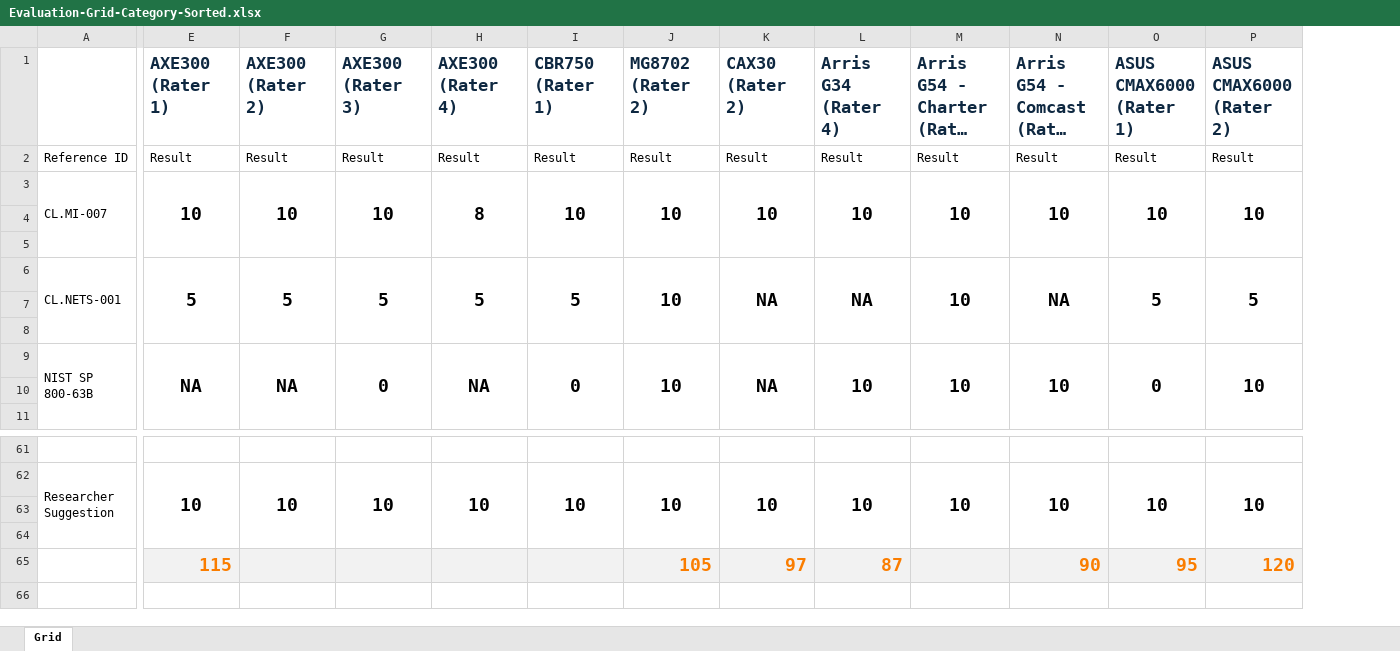
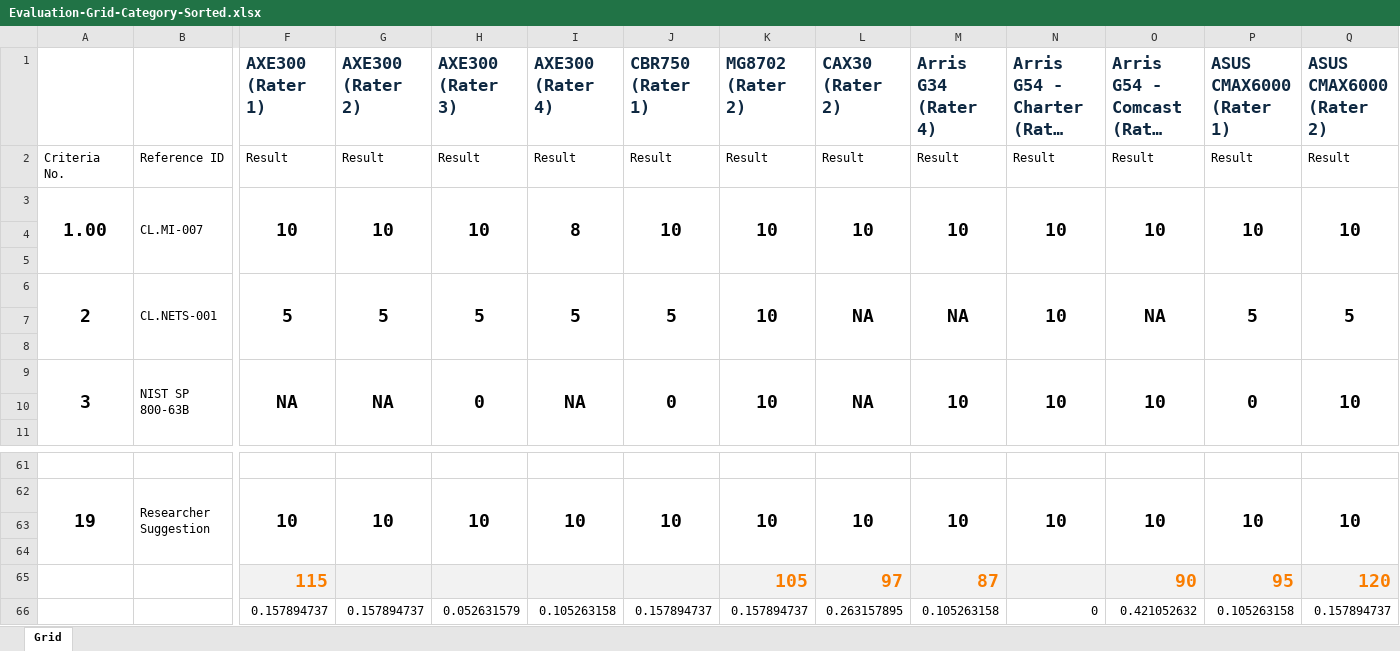
Before and after one commit to SreeanRikkala/Breaking-Down-ISP-Routers-Security-Privacy-Insights, an Excel workbook: Milestone_3/Research_Paper/Evaluation-Grid-Category-Sorted.xlsx, sheet Grid, drawn as a sheet; only a part is shown, gaps mark what is left out; long unchanged cells end in …; values as stored, in another font and other column widths than the file's, no borders; conditional formats not drawn; rows hold the shown columns only; the diff names each change by its address in the sheet, - before the commit and + after, or states it on an @@ line.

Commit message:
Add files via upload

```diff
--- a/Milestone_3/Research_Paper/Evaluation-Grid-Category-Sorted.xlsx (sheet Grid)
+++ b/Milestone_3/Research_Paper/Evaluation-Grid-Category-Sorted.xlsx (sheet Grid)
+column A, rows 2-9: Criteria No. | 1.00 |  |  | 2 |  |  | 3; row 62: 19
+row 66:  |  | 0.157894737 | 0.157894737 | 0.052631579 | 0.105263158 | 0.157894737 | 0.157894737 | 0.263157895 | 0.105263158 | 0 | 0.421052632 | 0.105263158 | 0.157894737
```
Also changed, not shown: formulas that keep their value.
